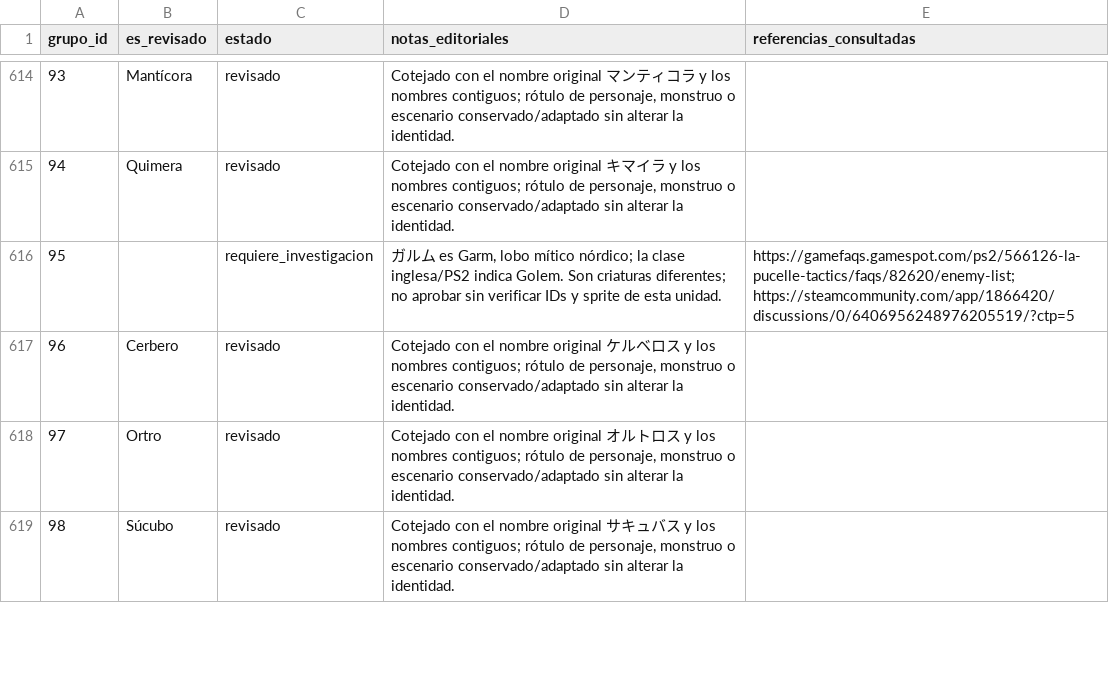
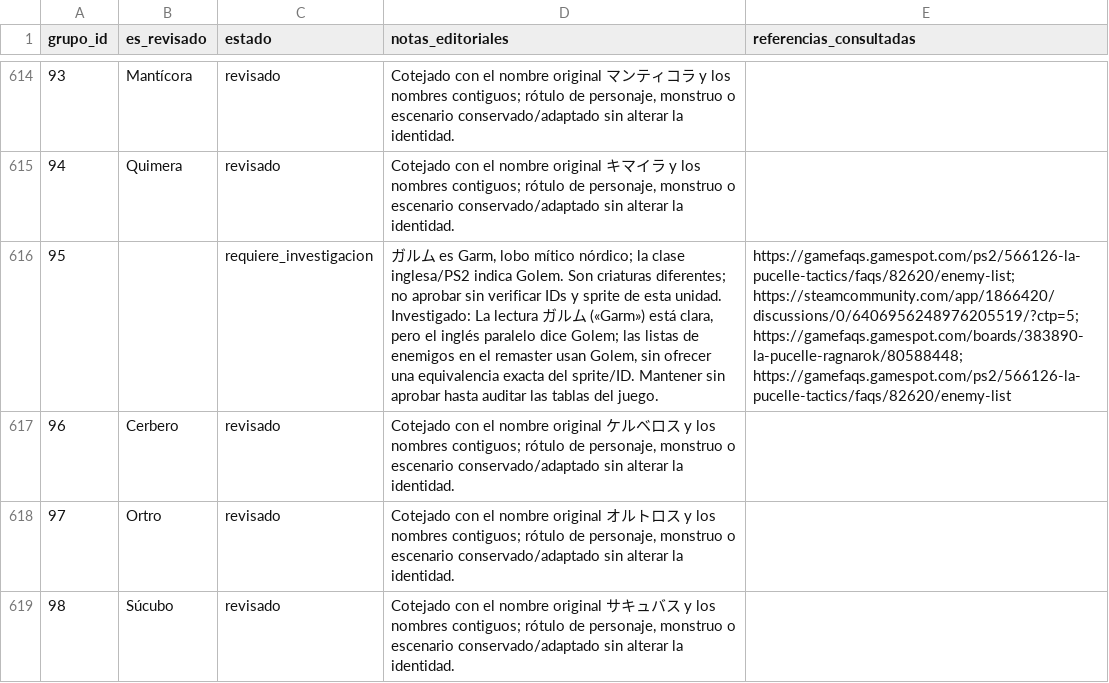
Before and after one commit to ARivas3008/la-pucelle-ragnarok-localizacion, a CSV file: corpus/01/revision.csv, drawn as a sheet; only a part is shown, gaps mark what is left out; the diff covers the shown part only; the diff names each change by its address in the sheet, - before the commit and + after, or states it on an @@ line.

```diff
--- a/corpus/01/revision.csv
+++ b/corpus/01/revision.csv
-D616 (notas_editoriales): …esta unidad.
+D616 (notas_editoriales): …esta unidad. Investigado: La lectura ガルム («Garm») está clara, pero el inglés paralelo dice Golem; las listas de enemigos en el remaster usan Golem, sin ofrecer una equivalencia exacta del sprite/ID. Mantener sin aprobar hasta auditar las tablas del juego.
-E616 (referencias_consultadas): https://gamefaqs.gamespot.com/ps2/566126-la-pucelle-tactics/faqs/82620/enemy-list; https://steamcommunity.com/app/1866420/discussions/0/6406956248976205519/?ctp=5
+E616 (referencias_consultadas): https://gamefaqs.gamespot.com/ps2/566126-la-pucelle-tactics/faqs/82620/enemy-list; https://steamcommunity.com/app/1866420/discussions/0/6406956248976205519/?ctp=5; https://gamefaqs.gamespot.com/boards/383890-la-pucelle-ragnarok/80588448; https://gamefaqs.gamespot.com/ps2/566126-la-pucelle-tactics/faqs/82620/enemy-list
```
Also changed, not shown: 49 edited cells elsewhere in this file.
